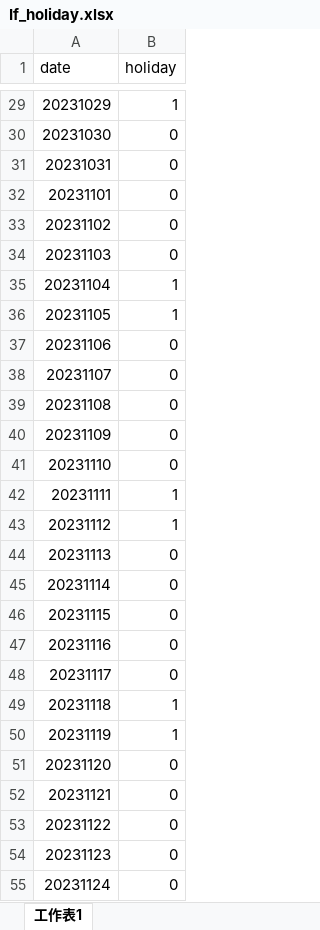
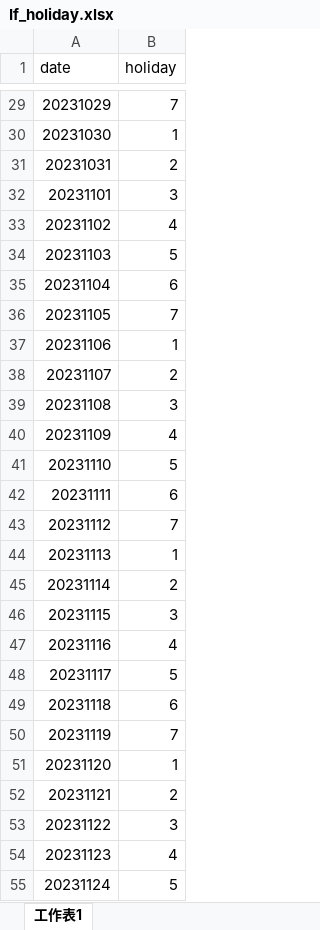
Before and after one commit to Tim4x4x4/ML, an Excel workbook: extend_X_feature/holiday/If_holiday.xlsx, sheet 工作表1, drawn as a sheet; only a part is shown, gaps mark what is left out; values as stored, in another font and other column widths than the file's, no borders; the diff covers the shown part only; the diff names each change by its address in the sheet, - before the commit and + after, or states it on an @@ line.

Commit message:
Update If_holiday.xlsx

```diff
--- a/extend_X_feature/holiday/If_holiday.xlsx (sheet 工作表1)
+++ b/extend_X_feature/holiday/If_holiday.xlsx (sheet 工作表1)
-B29 (holiday): 1
+B29 (holiday): 7
-B30 (holiday): 0
+B30 (holiday): 1
-B31 (holiday): 0
+B31 (holiday): 2
-B32 (holiday): 0
+B32 (holiday): 3
-B33 (holiday): 0
+B33 (holiday): 4
-B34 (holiday): 0
+B34 (holiday): 5
-B35 (holiday): 1
+B35 (holiday): 6
-B36 (holiday): 1
+B36 (holiday): 7
-B37 (holiday): 0
+B37 (holiday): 1
-B38 (holiday): 0
+B38 (holiday): 2
-B39 (holiday): 0
+B39 (holiday): 3
-B40 (holiday): 0
+B40 (holiday): 4
-B41 (holiday): 0
+B41 (holiday): 5
-B42 (holiday): 1
+B42 (holiday): 6
-B43 (holiday): 1
+B43 (holiday): 7
-B44 (holiday): 0
+B44 (holiday): 1
-B45 (holiday): 0
+B45 (holiday): 2
-B46 (holiday): 0
+B46 (holiday): 3
-B47 (holiday): 0
+B47 (holiday): 4
-B48 (holiday): 0
+B48 (holiday): 5
-B49 (holiday): 1
+B49 (holiday): 6
-B50 (holiday): 1
+B50 (holiday): 7
-B51 (holiday): 0
+B51 (holiday): 1
-B52 (holiday): 0
+B52 (holiday): 2
-B53 (holiday): 0
+B53 (holiday): 3
-B54 (holiday): 0
+B54 (holiday): 4
-B55 (holiday): 0
+B55 (holiday): 5
```
Also changed, not shown: 32 edited cells elsewhere in this sheet.
